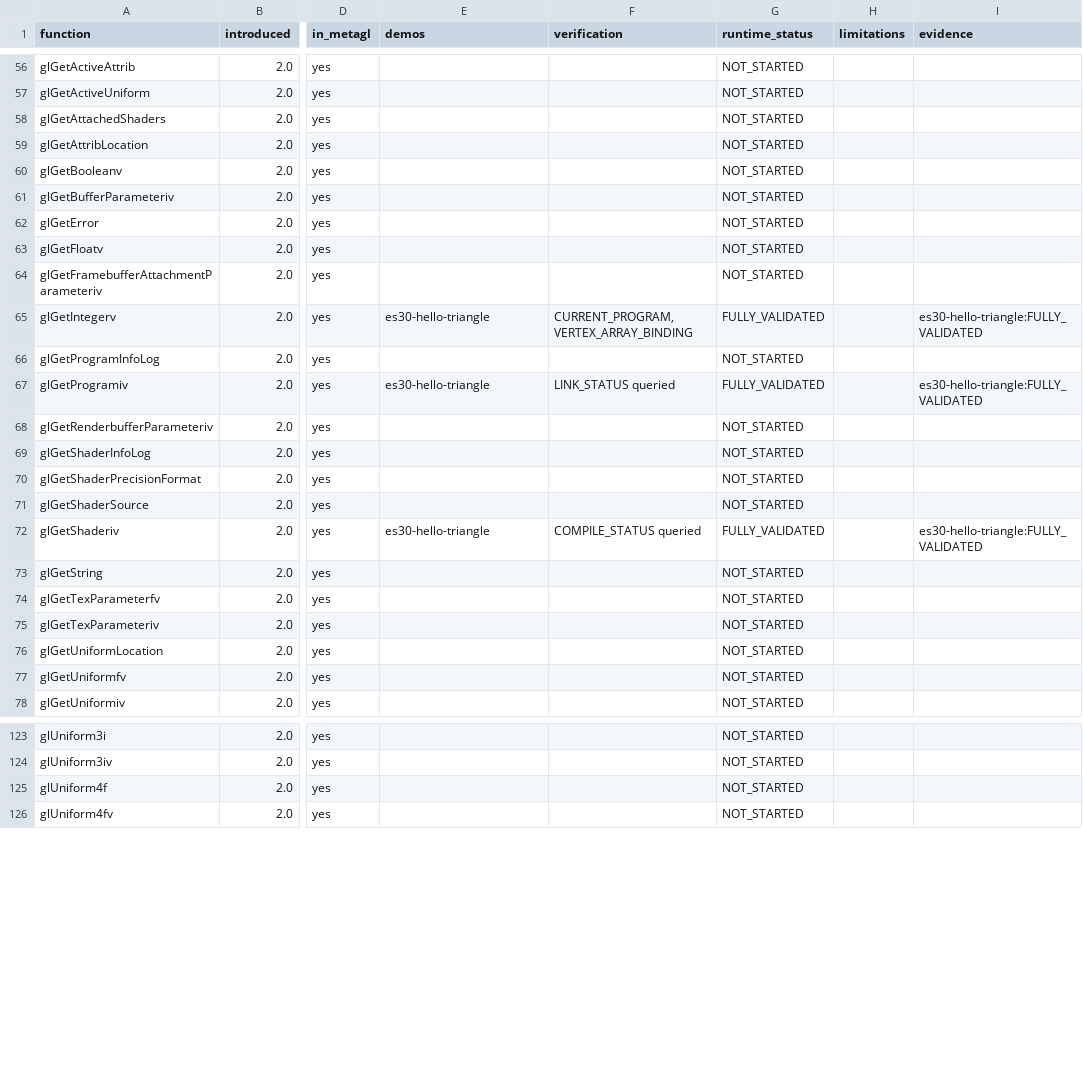
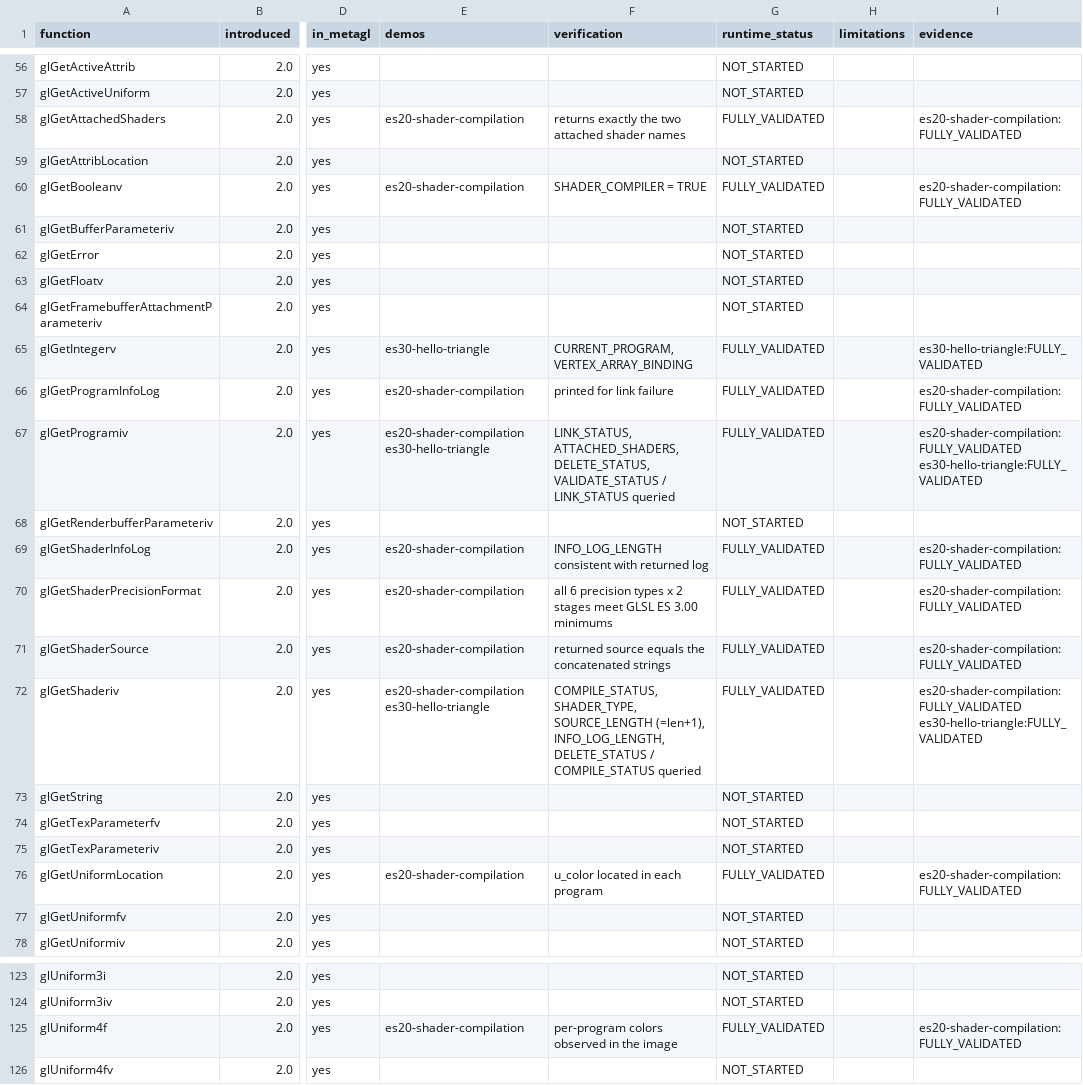
Before and after one commit to libcnalab/opengles3-demos, a CSV file: docs/API_COVERAGE.csv, drawn as a sheet; only a part is shown, gaps mark what is left out; the diff covers the shown part only; the diff names each change by its address in the sheet, - before the commit and + after, or states it on an @@ line.

Commit message:
Add es20-shader-compilation demo
Covers the shader/program object life cycle with verified outcomes:
multi-string sources with explicit lengths, compile and link failures
(status + log, no GL error), deferred deletion of attached shaders and of
the current program, glValidateProgram against a real sampler-type
conflict (ES 3.0 §2.12.9.7), GLSL ES 3.00 minimum precisions, and
glShaderBinary rejecting an unadvertised format.

```diff
--- a/docs/API_COVERAGE.csv
+++ b/docs/API_COVERAGE.csv
-E58 (demos): (empty)
+E58 (demos): es20-shader-compilation
-F58 (verification): (empty)
+F58 (verification): returns exactly the two attached shader names
-G58 (runtime_status): NOT_STARTED
+G58 (runtime_status): FULLY_VALIDATED
-I58 (evidence): (empty)
+I58 (evidence): es20-shader-compilation:FULLY_VALIDATED
-E60 (demos): (empty)
+E60 (demos): es20-shader-compilation
-F60 (verification): (empty)
+F60 (verification): SHADER_COMPILER = TRUE
-G60 (runtime_status): NOT_STARTED
+G60 (runtime_status): FULLY_VALIDATED
-I60 (evidence): (empty)
+I60 (evidence): es20-shader-compilation:FULLY_VALIDATED
-E66 (demos): (empty)
+E66 (demos): es20-shader-compilation
-F66 (verification): (empty)
+F66 (verification): printed for link failure
-G66 (runtime_status): NOT_STARTED
+G66 (runtime_status): FULLY_VALIDATED
-I66 (evidence): (empty)
+I66 (evidence): es20-shader-compilation:FULLY_VALIDATED
-E67 (demos): es30-hello-triangle
+E67 (demos): es20-shader-compilation es30-hello-triangle
-F67 (verification): LINK_STATUS queried
+F67 (verification): LINK_STATUS, ATTACHED_SHADERS, DELETE_STATUS, VALIDATE_STATUS / LINK_STATUS queried
-I67 (evidence): es30-hello-triangle:FULLY_VALIDATED
+I67 (evidence): es20-shader-compilation:FULLY_VALIDATED es30-hello-triangle:FULLY_VALIDATED
-E69:E71 (demos): (empty)
+E69:E71 (demos): es20-shader-compilation
-F69 (verification): (empty)
+F69 (verification): INFO_LOG_LENGTH consistent with returned log
-G69:G71 (runtime_status): NOT_STARTED
+G69:G71 (runtime_status): FULLY_VALIDATED
-I69:I71 (evidence): (empty)
+I69:I71 (evidence): es20-shader-compilation:FULLY_VALIDATED
-F70 (verification): (empty)
+F70 (verification): all 6 precision types x 2 stages meet GLSL ES 3.00 minimums
-F71 (verification): (empty)
+F71 (verification): returned source equals the concatenated strings
-E72 (demos): es30-hello-triangle
+E72 (demos): es20-shader-compilation es30-hello-triangle
-F72 (verification): COMPILE_STATUS queried
+F72 (verification): COMPILE_STATUS, SHADER_TYPE, SOURCE_LENGTH (=len+1), INFO_LOG_LENGTH, DELETE_STATUS / COMPILE_STATUS queried
-I72 (evidence): es30-hello-triangle:FULLY_VALIDATED
+I72 (evidence): es20-shader-compilation:FULLY_VALIDATED es30-hello-triangle:FULLY_VALIDATED
-E76 (demos): (empty)
+E76 (demos): es20-shader-compilation
-F76 (verification): (empty)
+F76 (verification): u_color located in each program
-G76 (runtime_status): NOT_STARTED
+G76 (runtime_status): FULLY_VALIDATED
-I76 (evidence): (empty)
+I76 (evidence): es20-shader-compilation:FULLY_VALIDATED
-E125 (demos): (empty)
+E125 (demos): es20-shader-compilation
-F125 (verification): (empty)
+F125 (verification): per-program colors observed in the image
-G125 (runtime_status): NOT_STARTED
+G125 (runtime_status): FULLY_VALIDATED
-I125 (evidence): (empty)
+I125 (evidence): es20-shader-compilation:FULLY_VALIDATED
```
Also changed, not shown: 66 edited cells elsewhere in this file, 10 other files.
